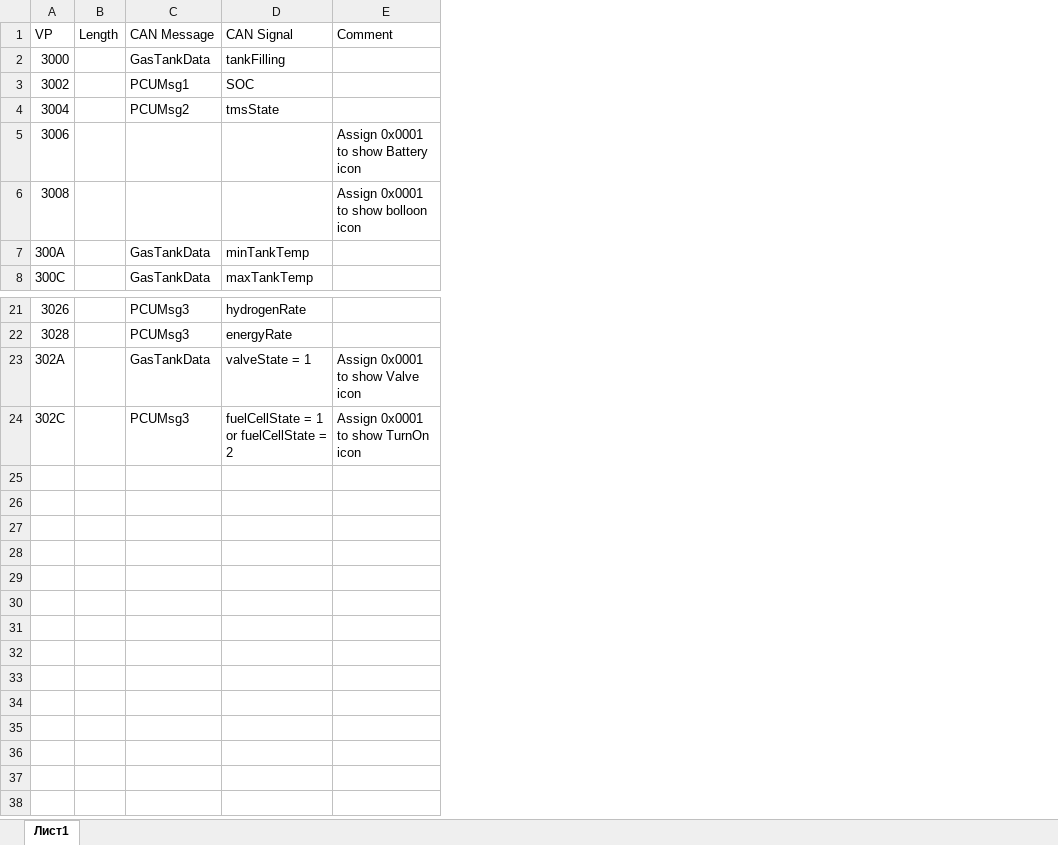
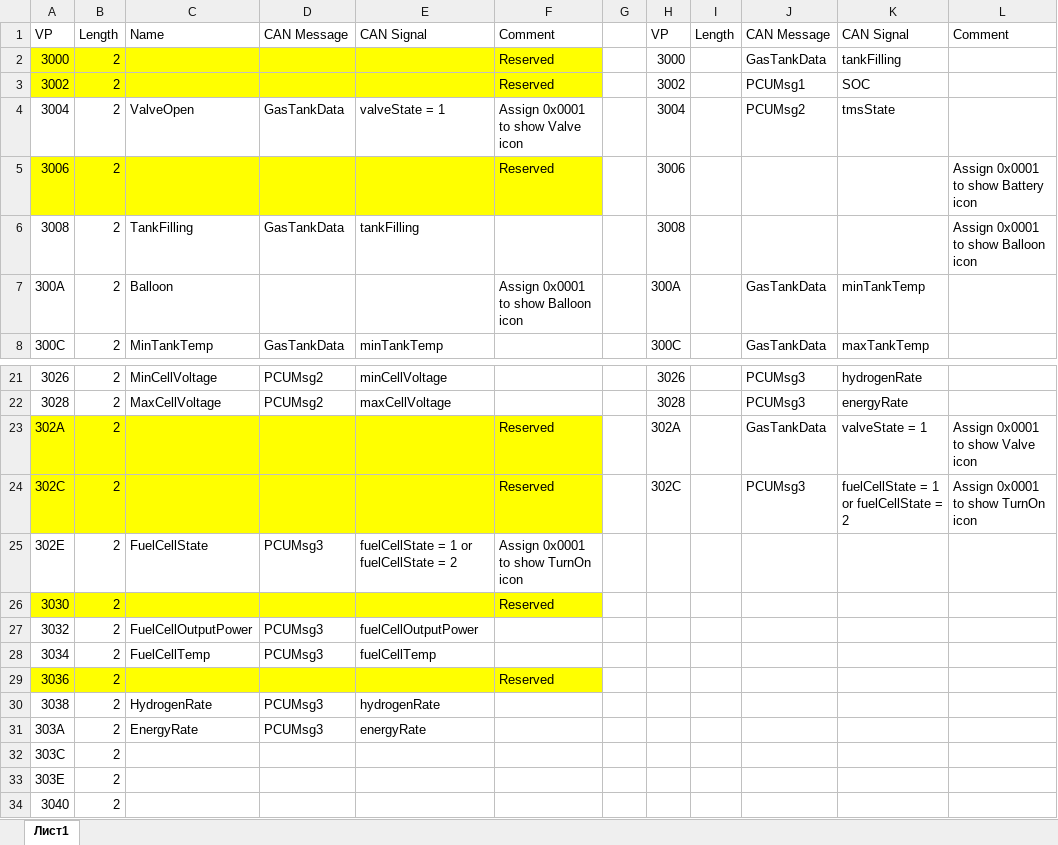
Before and after one commit to AntonBush/dwin-example-dgus, an Excel workbook: Описание VP.xlsx, sheet Лист1, drawn as a sheet; only a part is shown, gaps mark what is left out; values as stored, in another font and other column widths than the file's, no borders; table styles not drawn; addresses are those after the commit; the diff names each change by its address in the sheet, - before the commit and + after, or states it on an @@ line.

```diff
--- a/Описание VP.xlsx (sheet Лист1)
+++ b/Описание VP.xlsx (sheet Лист1)
+column B, rows 1-8: Length | 2 | 2 | 2 | 2 | 2 | 2 | 2; rows 21-24: all 2
+column C, rows 1-8: Name |  |  | ValveOpen |  | TankFilling | Balloon | MinTankTemp; rows 21-22: MinCellVoltage | MaxCellVoltage
+column D, rows 1-8: CAN Message |  |  | GasTankData |  | GasTankData |  | GasTankData; rows 21-22: PCUMsg2 | PCUMsg2
+column E, rows 1-8: CAN Signal |  |  | valveState = 1 |  | tankFilling |  | minTankTemp; rows 21-22: minCellVoltage | maxCellVoltage
+column F, rows 1-7: Comment | Reserved | Reserved | Assign 0x0001 to show Valve icon | Reserved |  | Assign 0x0001 to show Balloon icon; rows 23-24: Reserved | Reserved
+column G, empty
+column H, rows 1-8: VP | 3000 | 3002 | 3004 | 3006 | 3008 | 300A | 300C; rows 21-24: 3026 | 3028 | 302A | 302C
-A2:A3 fill: none
+A2:A3 fill: #FFFF00
-A5 fill: none
+A5 fill: #FFFF00
-L6: Assign 0x0001 to show bolloon icon
+L6: Assign 0x0001 to show Balloon icon
-A23:A24 fill: none
+A23:A24 fill: #FFFF00
+row 25: 302E | 2 | FuelCellState | PCUMsg3 | fuelCellState = 1 or fuelCellState = 2 | Assign 0x0001 to show TurnOn icon
+row 26: 3030 | 2 |  |  |  | Reserved
+row 27: 3032 | 2 | FuelCellOutputPower | PCUMsg3 | fuelCellOutputPower
+row 28: 3034 | 2 | FuelCellTemp | PCUMsg3 | fuelCellTemp
+row 29: 3036 | 2 |  |  |  | Reserved
+row 30: 3038 | 2 | HydrogenRate | PCUMsg3 | hydrogenRate
+row 31: 303A | 2 | EnergyRate | PCUMsg3 | energyRate
+row 32: 303C | 2
+row 33: 303E | 2
+row 34: 3040 | 2
```
Also changed, not shown: 7 other files.
